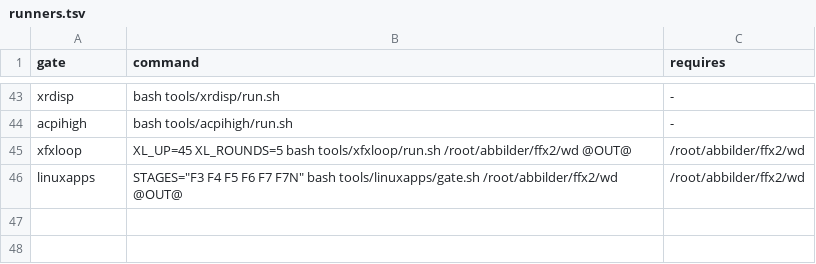
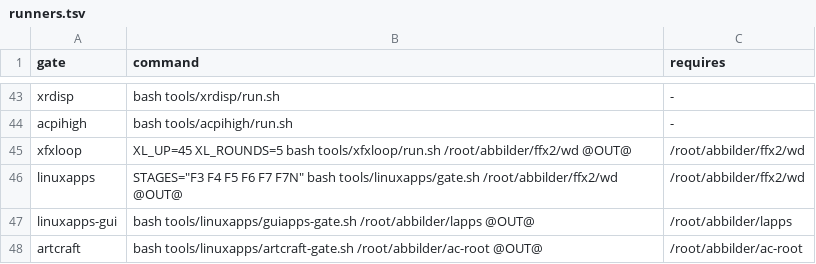
Before and after one commit to Flei-123/Osum, a TSV file: tools/qa/runners.tsv, drawn as a sheet; only a part is shown, gaps mark what is left out.

Commit message:
linuxapps: GUI app matrix gate (guiapps), watcher, pixel check; artcraft launcher dark check; runners for artcraft and guiapps

```diff
--- a/tools/qa/runners.tsv
+++ b/tools/qa/runners.tsv
@@ -46 +46,3 @@ xfxloop	XL_UP=45 XL_ROUNDS=5 bash tools/xfxloop/run.sh /root/abbilder/ffx2/wd @O
 linuxapps	STAGES="F3 F4 F5 F6 F7 F7N" bash tools/linuxapps/gate.sh /root/abbilder/ffx2/wd @OUT@	/root/abbilder/ffx2/wd
+linuxapps-gui	bash tools/linuxapps/guiapps-gate.sh /root/abbilder/lapps @OUT@	/root/abbilder/lapps
+artcraft	bash tools/linuxapps/artcraft-gate.sh /root/abbilder/ac-root @OUT@	/root/abbilder/ac-root
```
Also changed, not shown: tools/qa/gates.tsv, 12 other files.
